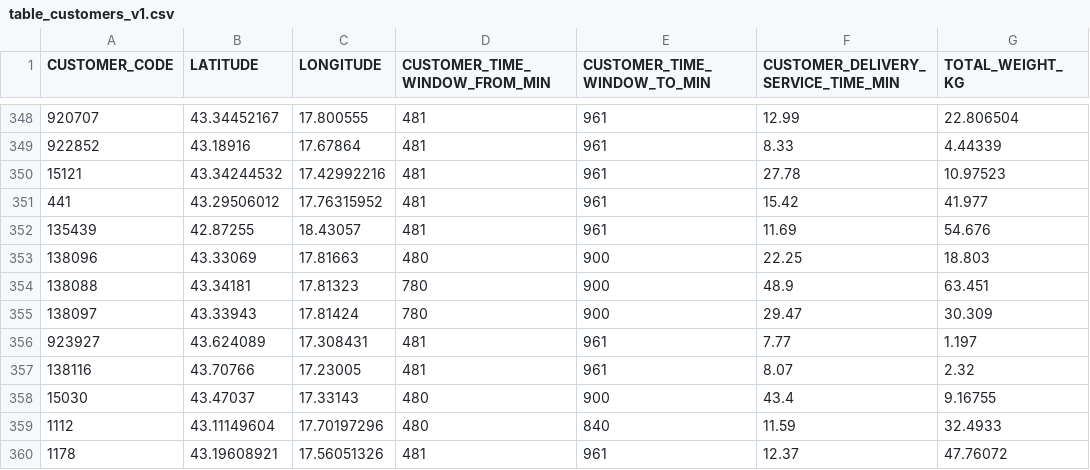
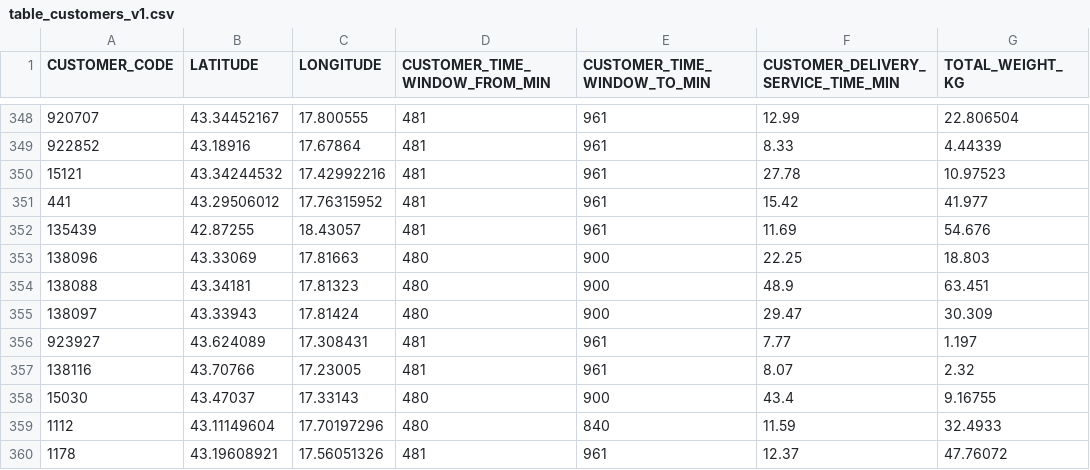
Before and after one commit to k0raty/Fil_rouge, a CSV file: Dataset/Tables/table_customers_v1.csv, drawn as a sheet; only a part is shown, gaps mark what is left out; the diff names each change by its address in the sheet, - before the commit and + after, or states it on an @@ line.

```diff
--- a/Dataset/Tables/table_customers_v1.csv
+++ b/Dataset/Tables/table_customers_v1.csv
-D354:D355 (CUSTOMER_TIME_WINDOW_FROM_MIN): 780
+D354:D355 (CUSTOMER_TIME_WINDOW_FROM_MIN): 480
```
Also changed, not shown: 7 other files.
